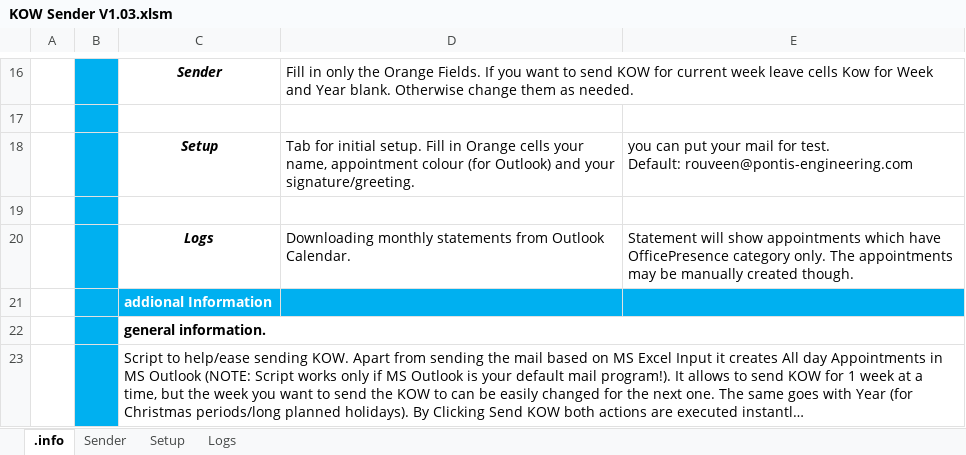
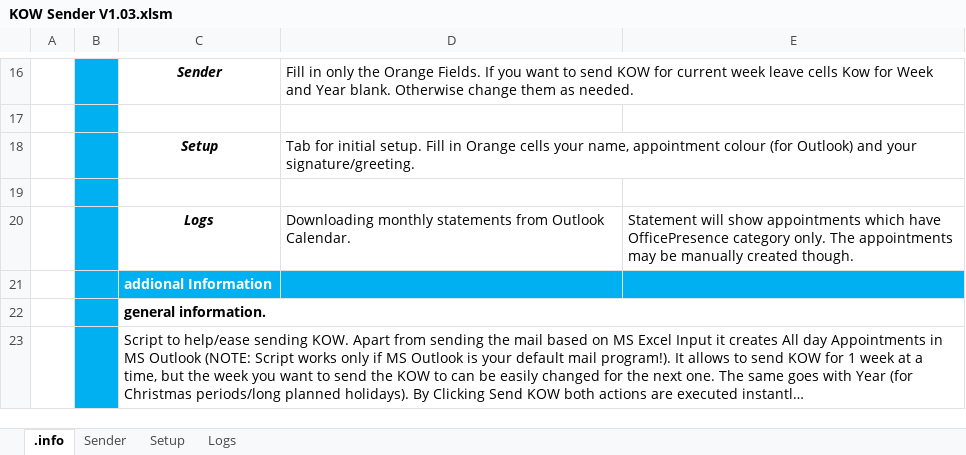
Before and after one commit to furmanp/office-presence-tool, an Excel workbook: Assets/KOW Sender V1.03.xlsm, sheet .info, drawn as a sheet; only a part is shown, gaps mark what is left out; long unchanged cells end in …; values as stored, in another font and other column widths than the file's, no borders; ↵ is a line break in a cell; the diff names each change by its address in the sheet, - before the commit and + after, or states it on an @@ line.

```diff
--- a/Assets/KOW Sender V1.03.xlsm (sheet .info)
+++ b/Assets/KOW Sender V1.03.xlsm (sheet .info)
-E18: you can put your mail for test. ↵ Default: rouveen@pontis-engineering.com
+E18: (empty)
```
Also changed, not shown: sheet Logs, sheet Setup.
